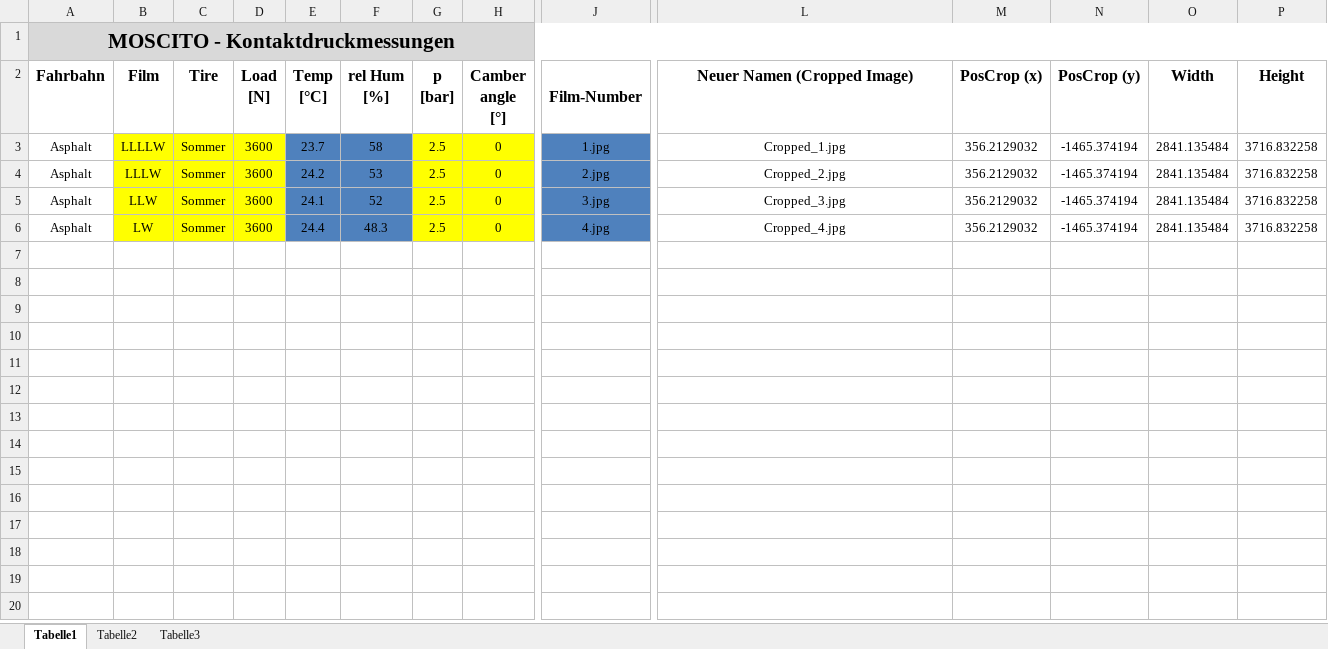
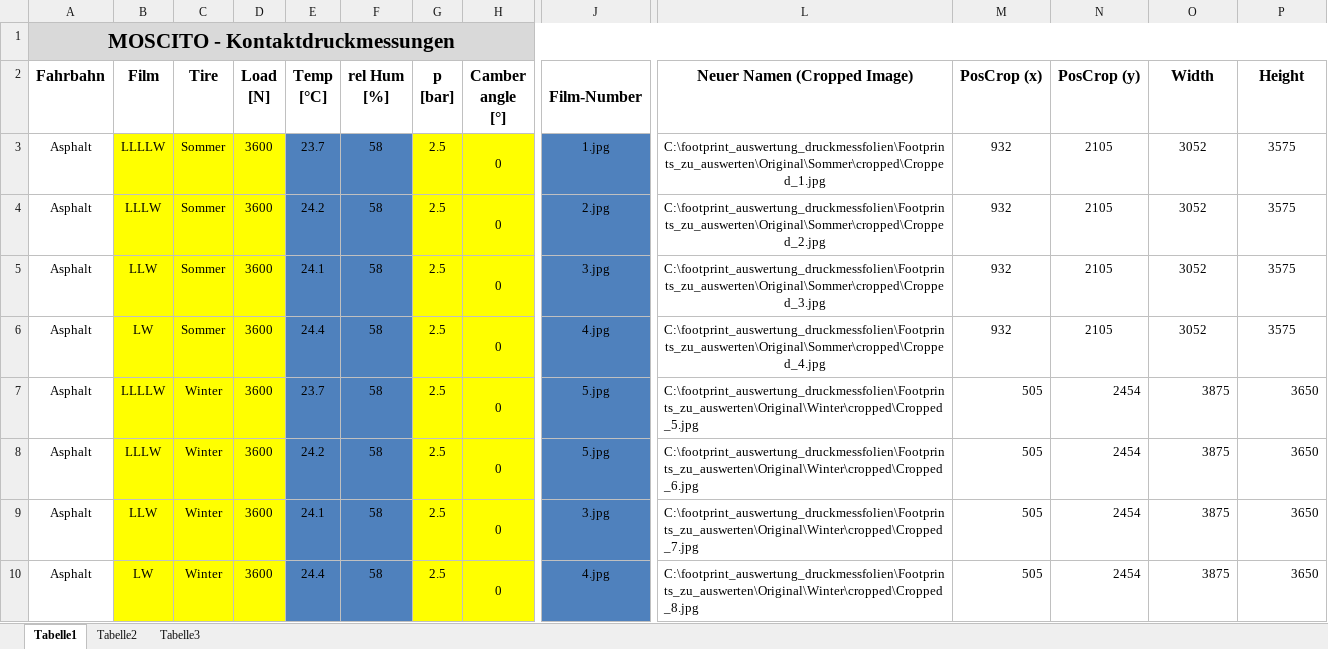
Before and after one commit to R-Fehler/Reifen_Footprints_CV, an Excel workbook: Footprints_zu_auswerten/Kontaktdruck_Tool_Patrick.xlsm, sheet Tabelle1, drawn as a sheet; only a part is shown, gaps mark what is left out; values as stored, in another font and other column widths than the file's, no borders; charts and pictures not drawn; rows hold the shown columns only; the diff names each change by its address in the sheet, - before the commit and + after, or states it on an @@ line.

Commit message:
Winter Reifen added

```diff
--- a/Footprints_zu_auswerten/Kontaktdruck_Tool_Patrick.xlsm (sheet Tabelle1)
+++ b/Footprints_zu_auswerten/Kontaktdruck_Tool_Patrick.xlsm (sheet Tabelle1)
-L3 (Neuer Namen (Cropped Image)): Cropped_1.jpg
+L3 (Neuer Namen (Cropped Image)): C:\footprint_auswertung_druckmessfolien\Footprints_zu_auswerten\Original\Sommer\cropped\Cropped_1.jpg
-M3:M6 (PosCrop (x)): 356.2129032
+M3:M6 (PosCrop (x)): 932
-N3:N6 (PosCrop (y)): -1465.374194
+N3:N6 (PosCrop (y)): 2105
-O3:O6 (Width): 2841.135484
+O3:O6 (Width): 3052
-P3:P6 (Height): 3716.832258
+P3:P6 (Height): 3575
-F4 (rel Hum [%]): 53
+F4 (rel Hum [%]): 58
-L4 (Neuer Namen (Cropped Image)): Cropped_2.jpg
+L4 (Neuer Namen (Cropped Image)): C:\footprint_auswertung_druckmessfolien\Footprints_zu_auswerten\Original\Sommer\cropped\Cropped_2.jpg
-F5 (rel Hum [%]): 52
+F5 (rel Hum [%]): 58
-L5 (Neuer Namen (Cropped Image)): Cropped_3.jpg
+L5 (Neuer Namen (Cropped Image)): C:\footprint_auswertung_druckmessfolien\Footprints_zu_auswerten\Original\Sommer\cropped\Cropped_3.jpg
-F6 (rel Hum [%]): 48.3
+F6 (rel Hum [%]): 58
-L6 (Neuer Namen (Cropped Image)): Cropped_4.jpg
+L6 (Neuer Namen (Cropped Image)): C:\footprint_auswertung_druckmessfolien\Footprints_zu_auswerten\Original\Sommer\cropped\Cropped_4.jpg
+row 7: Asphalt | LLLLW | Winter | 3600 | 23.7 | 58 | 2.5 | 0 | 5.jpg | C:\footprint_auswertung_druckmessfolien\Footprints_zu_auswerten\Original\Winter\cropped\Cropped_5.jpg | 505 | 2454 | 3875 | 3650
+row 8: Asphalt | LLLW | Winter | 3600 | 24.2 | 58 | 2.5 | 0 | 5.jpg | C:\footprint_auswertung_druckmessfolien\Footprints_zu_auswerten\Original\Winter\cropped\Cropped_6.jpg | 505 | 2454 | 3875 | 3650
+row 9: Asphalt | LLW | Winter | 3600 | 24.1 | 58 | 2.5 | 0 | 3.jpg | C:\footprint_auswertung_druckmessfolien\Footprints_zu_auswerten\Original\Winter\cropped\Cropped_7.jpg | 505 | 2454 | 3875 | 3650
+row 10: Asphalt | LW | Winter | 3600 | 24.4 | 58 | 2.5 | 0 | 4.jpg | C:\footprint_auswertung_druckmessfolien\Footprints_zu_auswerten\Original\Winter\cropped\Cropped_8.jpg | 505 | 2454 | 3875 | 3650
```
Also changed, not shown: charts or pictures.
